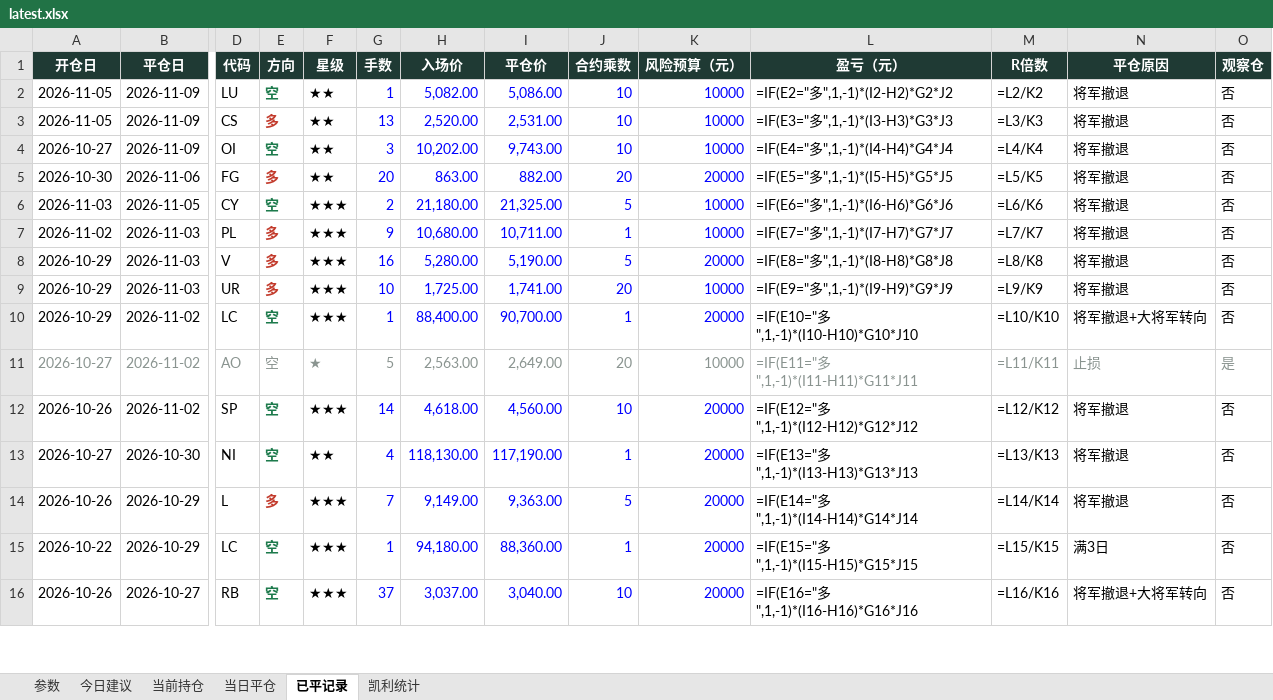
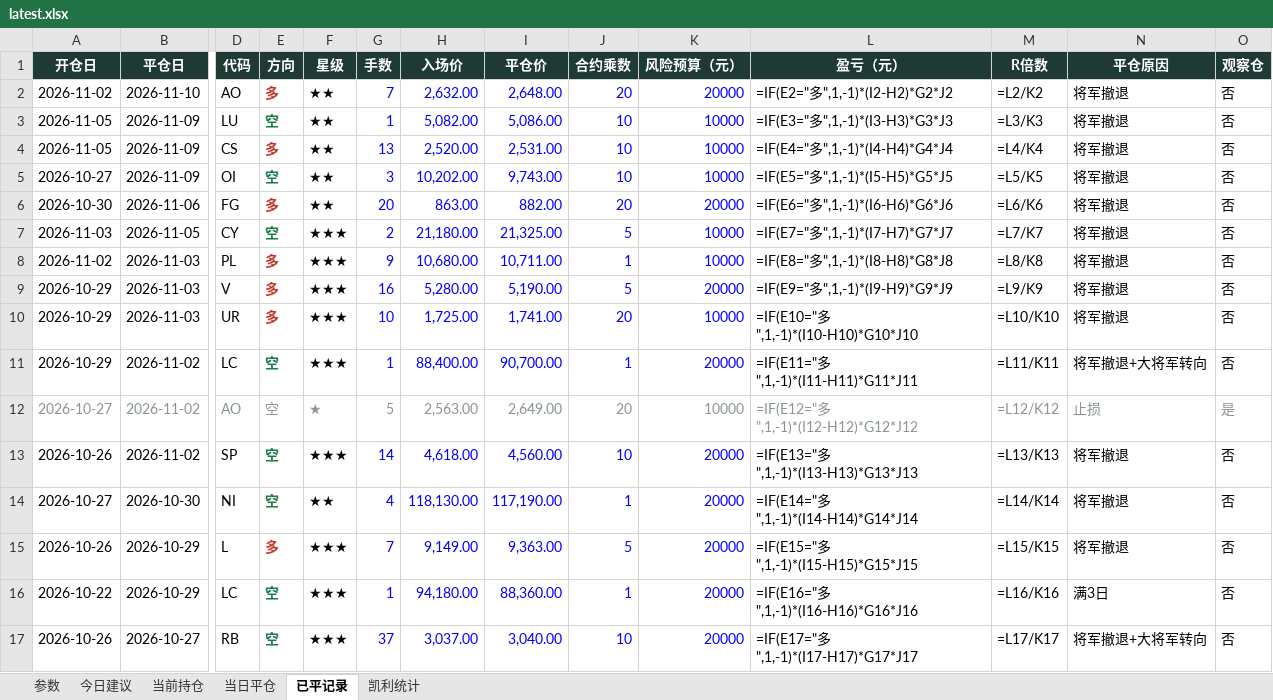
Before and after one commit to yuherantrader-glitch/futures-board, an Excel workbook: latest.xlsx, sheet 已平记录, drawn as a sheet; only a part is shown, gaps mark what is left out; values as stored, in another font and other column widths than the file's, no borders; formulas without a stored value are shown as written; addresses are those after the commit; rows hold the shown columns only; the diff covers the shown part only; the diff names each change by its address in the sheet, - before the commit and + after, or states it on an @@ line.

```diff
--- a/latest.xlsx (sheet 已平记录)
+++ b/latest.xlsx (sheet 已平记录)
+row 2: 2026-11-02 | 2026-11-10 | AO | 多 | ★★ | 7 | 2,632.00 | 2,648.00 | 20 | 20000 | =IF(E2="多",1,-1)*(I2-H2)*G2*J2 | =L2/K2 | 将军撤退 | 否
-L3 (盈亏（元）): =IF(E2="多",1,-1)*(I2-H2)*G2*J2
+L3 (盈亏（元）): =IF(E3="多",1,-1)*(I3-H3)*G3*J3
-M3 (R倍数): =L2/K2
+M3 (R倍数): =L3/K3
-L4 (盈亏（元）): =IF(E3="多",1,-1)*(I3-H3)*G3*J3
+L4 (盈亏（元）): =IF(E4="多",1,-1)*(I4-H4)*G4*J4
-M4 (R倍数): =L3/K3
+M4 (R倍数): =L4/K4
-L5 (盈亏（元）): =IF(E4="多",1,-1)*(I4-H4)*G4*J4
+L5 (盈亏（元）): =IF(E5="多",1,-1)*(I5-H5)*G5*J5
-M5 (R倍数): =L4/K4
+M5 (R倍数): =L5/K5
-L6 (盈亏（元）): =IF(E5="多",1,-1)*(I5-H5)*G5*J5
+L6 (盈亏（元）): =IF(E6="多",1,-1)*(I6-H6)*G6*J6
-M6 (R倍数): =L5/K5
+M6 (R倍数): =L6/K6
-L7 (盈亏（元）): =IF(E6="多",1,-1)*(I6-H6)*G6*J6
+L7 (盈亏（元）): =IF(E7="多",1,-1)*(I7-H7)*G7*J7
-M7 (R倍数): =L6/K6
+M7 (R倍数): =L7/K7
-L8 (盈亏（元）): =IF(E7="多",1,-1)*(I7-H7)*G7*J7
+L8 (盈亏（元）): =IF(E8="多",1,-1)*(I8-H8)*G8*J8
-M8 (R倍数): =L7/K7
+M8 (R倍数): =L8/K8
-L9 (盈亏（元）): =IF(E8="多",1,-1)*(I8-H8)*G8*J8
+L9 (盈亏（元）): =IF(E9="多",1,-1)*(I9-H9)*G9*J9
-M9 (R倍数): =L8/K8
+M9 (R倍数): =L9/K9
-L10 (盈亏（元）): =IF(E9="多",1,-1)*(I9-H9)*G9*J9
+L10 (盈亏（元）): =IF(E10="多",1,-1)*(I10-H10)*G10*J10
-M10 (R倍数): =L9/K9
+M10 (R倍数): =L10/K10
-L11 (盈亏（元）): =IF(E10="多",1,-1)*(I10-H10)*G10*J10
+L11 (盈亏（元）): =IF(E11="多",1,-1)*(I11-H11)*G11*J11
-M11 (R倍数): =L10/K10
+M11 (R倍数): =L11/K11
-L12 (盈亏（元）): =IF(E11="多",1,-1)*(I11-H11)*G11*J11
+L12 (盈亏（元）): =IF(E12="多",1,-1)*(I12-H12)*G12*J12
-M12 (R倍数): =L11/K11
+M12 (R倍数): =L12/K12
-L13 (盈亏（元）): =IF(E12="多",1,-1)*(I12-H12)*G12*J12
+L13 (盈亏（元）): =IF(E13="多",1,-1)*(I13-H13)*G13*J13
-M13 (R倍数): =L12/K12
+M13 (R倍数): =L13/K13
-L14 (盈亏（元）): =IF(E13="多",1,-1)*(I13-H13)*G13*J13
+L14 (盈亏（元）): =IF(E14="多",1,-1)*(I14-H14)*G14*J14
-M14 (R倍数): =L13/K13
+M14 (R倍数): =L14/K14
-L15 (盈亏（元）): =IF(E14="多",1,-1)*(I14-H14)*G14*J14
+L15 (盈亏（元）): =IF(E15="多",1,-1)*(I15-H15)*G15*J15
-M15 (R倍数): =L14/K14
+M15 (R倍数): =L15/K15
-L16 (盈亏（元）): =IF(E15="多",1,-1)*(I15-H15)*G15*J15
+L16 (盈亏（元）): =IF(E16="多",1,-1)*(I16-H16)*G16*J16
-M16 (R倍数): =L15/K15
+M16 (R倍数): =L16/K16
-L17 (盈亏（元）): =IF(E16="多",1,-1)*(I16-H16)*G16*J16
+L17 (盈亏（元）): =IF(E17="多",1,-1)*(I17-H17)*G17*J17
-M17 (R倍数): =L16/K16
+M17 (R倍数): =L17/K17
```
Also changed, not shown: 49 edited cells elsewhere in this sheet, sheet 今日建议, sheet 当前持仓, sheet 当日平仓, sheet 凯利统计, sheet 参数, 4 other files.
